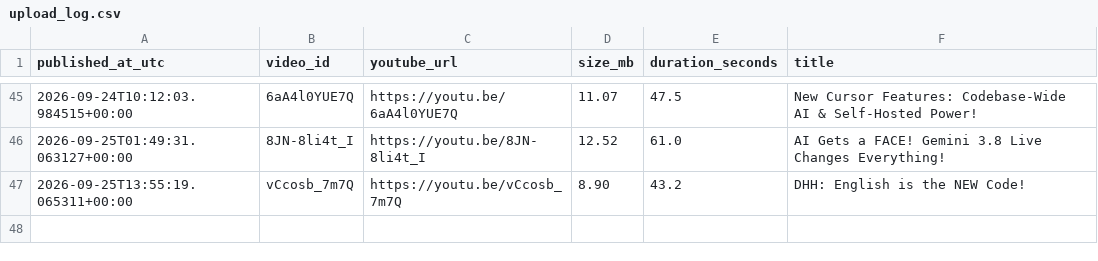
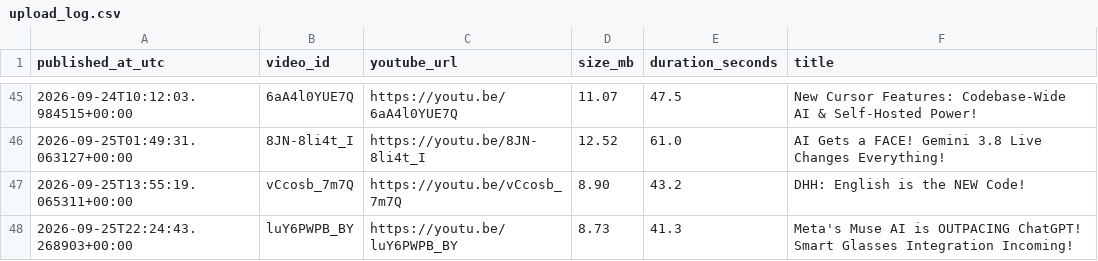
Before and after one commit to BharatMahajan/AI_YT_Shorts, a CSV file: state/upload_log.csv, drawn as a sheet; only a part is shown, gaps mark what is left out.

Commit message:
chore: update history + upload log [skip ci]

```diff
--- a/state/upload_log.csv
+++ b/state/upload_log.csv
@@ -47 +47,2 @@ published_at_utc,video_id,youtube_url,size_mb,duration_seconds,title
 2026-09-25T13:55:19.065311+00:00,vCcosb_7m7Q,https://youtu.be/vCcosb_7m7Q,8.90,43.2,"DHH: English is the NEW Code!"
+2026-09-25T22:24:43.268903+00:00,luY6PWPB_BY,https://youtu.be/luY6PWPB_BY,8.73,41.3,"Meta's Muse AI is OUTPACING ChatGPT! Smart Glasses Integration Incoming!"
```
Also changed, not shown: 1 other file.
